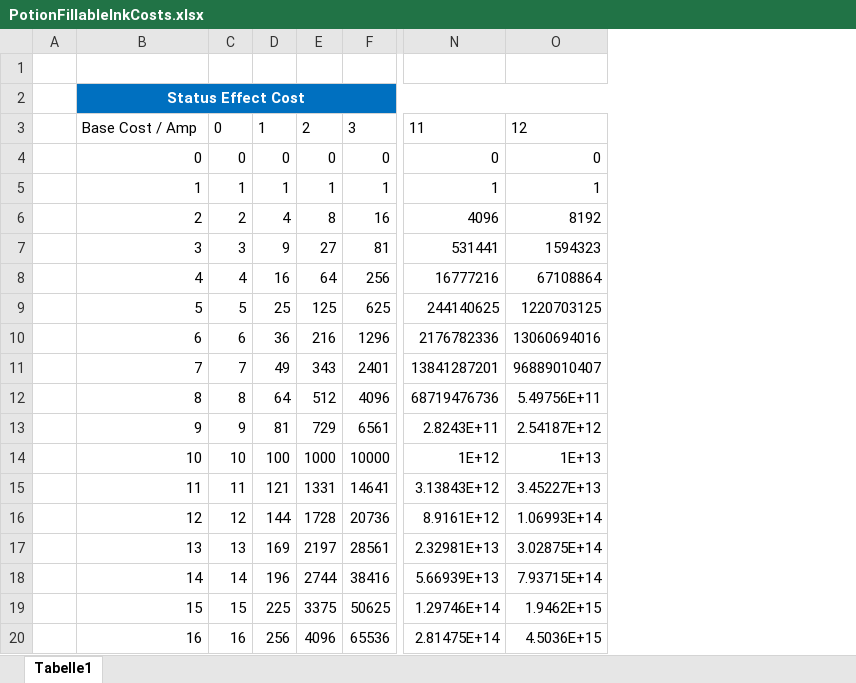
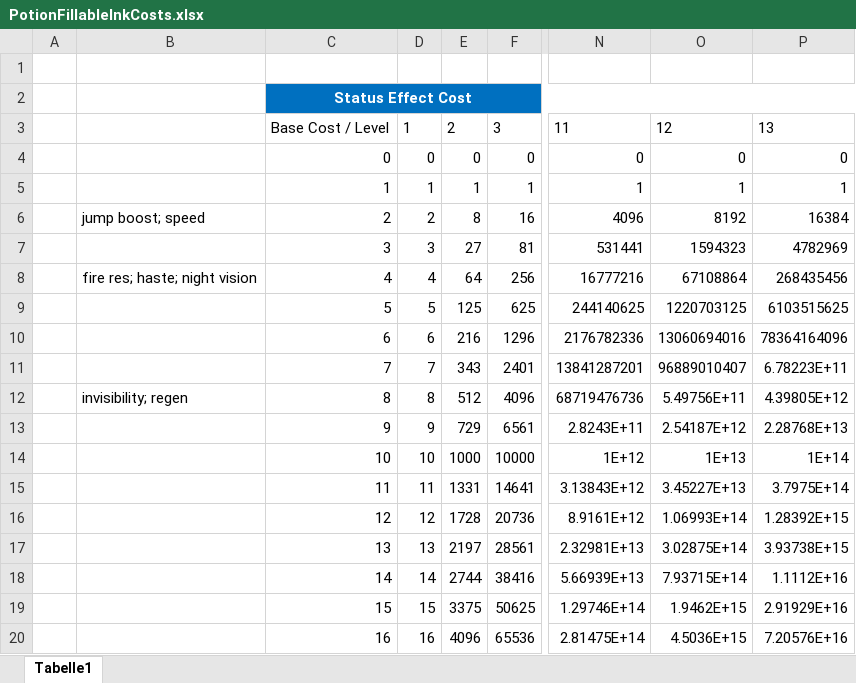
Before and after one commit to DaFuqs/Spectrum, an Excel workbook: raw/PotionFillableInkCosts.xlsx, sheet Tabelle1, drawn as a sheet; only a part is shown, gaps mark what is left out; values as stored, in another font and other column widths than the file's, no borders; table styles not drawn; removed rows and columns are numbered as before the commit, all else as after; the diff names each change by its address in the sheet, - before the commit and + after, or states it on an @@ line.

```diff
--- a/raw/PotionFillableInkCosts.xlsx (sheet Tabelle1)
+++ b/raw/PotionFillableInkCosts.xlsx (sheet Tabelle1)
+column B, rows 6-12: jump boost; speed |  | fire res; haste; night vision |  |  |  | invisibility; regen
-column D, rows 3-20: 1 | 0 | 1 | 4 | 9 | 16 | 25 | 36 | 49 | 64 | 81 | 100 | 121 | 144 | 169 | 196 | 225 | 256
+column P, rows 3-20: 13 | 0 | 1 | 16384 | 4782969 | 268435456 | 6103515625 | 78364164096 | 6.78223E+11 | 4.39805E+12 | 2.28768E+13 | 1E+14 | 3.7975E+14 | 1.28392E+15 | 3.93738E+15 | 1.1112E+16 | 2.91929E+16 | 7.20576E+16
-C3: Base Cost / Amp
+C3: Base Cost / Level
-D3: 0
+D3: 1
```
Also changed, not shown: formulas that keep their value, 1 other file.
